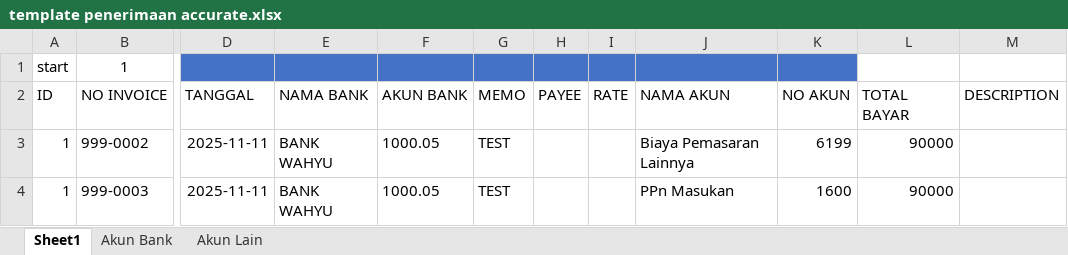
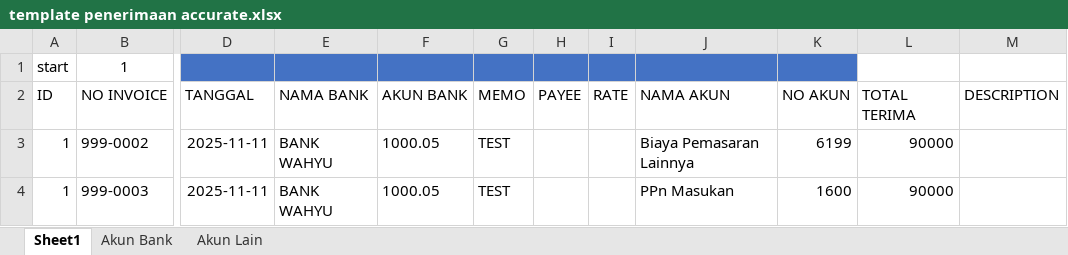
Before and after one commit to sahadat-i/excel-to-xml-accurate, an Excel workbook: template penerimaan accurate.xlsx, sheet Sheet1, drawn as a sheet; only a part is shown, gaps mark what is left out; values as stored, in another font and other column widths than the file's, no borders; conditional formats not drawn; the diff names each change by its address in the sheet, - before the commit and + after, or states it on an @@ line.

Commit message:
edit : header total terima

```diff
--- a/template penerimaan accurate.xlsx (sheet Sheet1)
+++ b/template penerimaan accurate.xlsx (sheet Sheet1)
-L2: TOTAL BAYAR
+L2: TOTAL TERIMA
```
